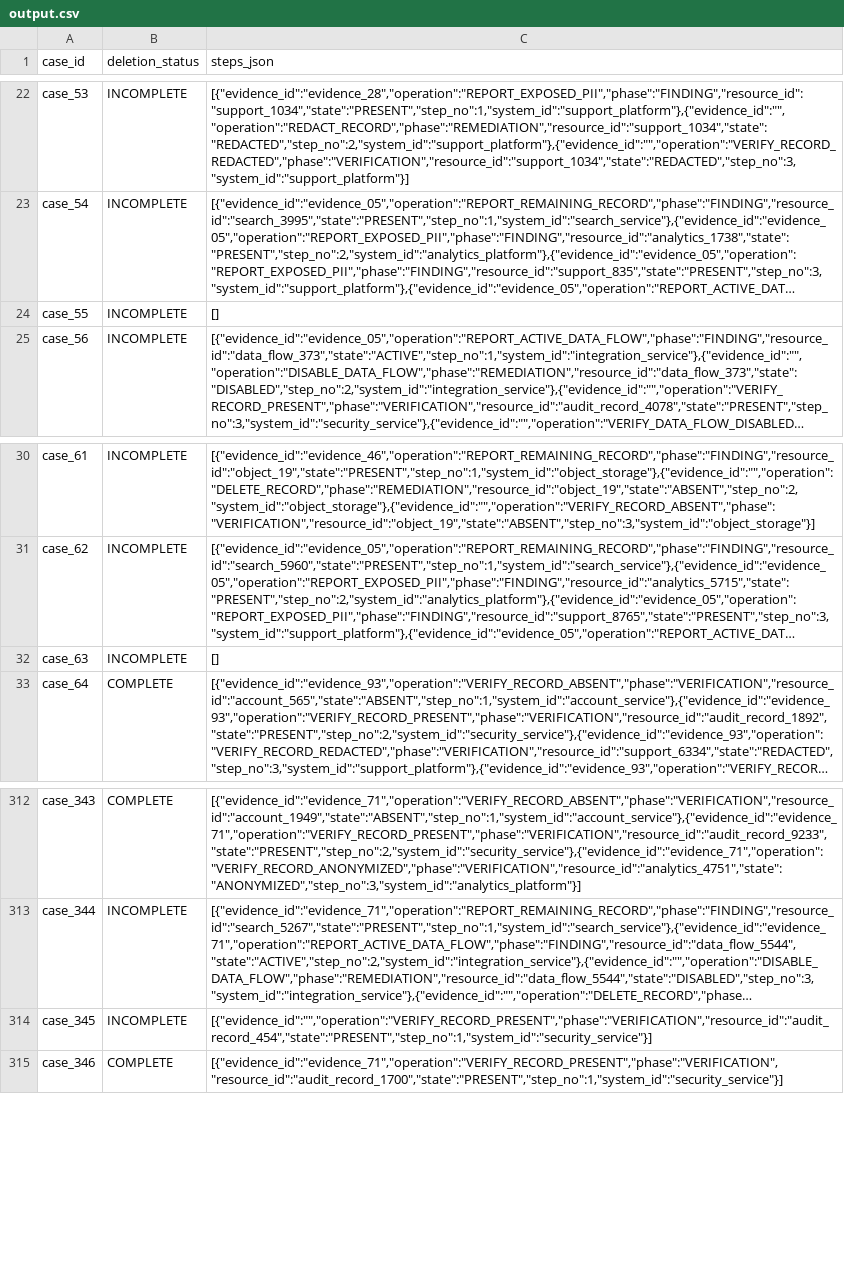
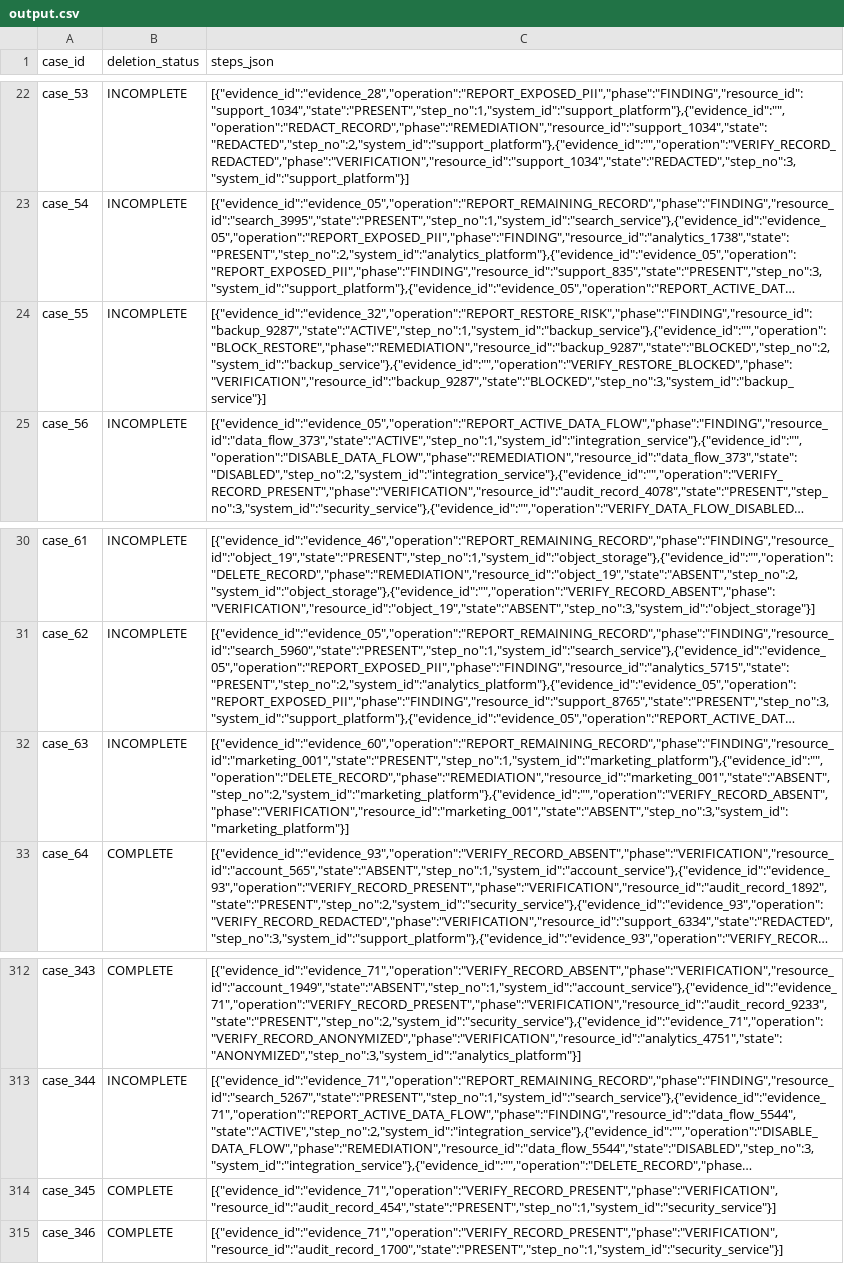
Before and after one commit to ashiduDissanayake/hackerrank-orchestrate-october26, a CSV file: output.csv, drawn as a sheet; only a part is shown, gaps mark what is left out; long unchanged cells end in …; the diff names each change by its address in the sheet, - before the commit and + after, or states it on an @@ line.

Commit message:
Release validated 518-row submission and reproducible package reports
Record 153 COMPLETE, 355 INCOMPLETE and 10 NOT_APPLICABLE predictions with zero validator errors. Disclose 16 decision assumptions across 15 cases and six remaining plan gaps; preserve strict audit/preview output bytes. Document 22 passing suites, 31 frozen fixtures, public status/step/field/sequence metrics and extracted-package reproduction. Updated private transcript remains local.

```diff
--- a/output.csv
+++ b/output.csv
-C24 (steps_json): []
+C24 (steps_json): [{"evidence_id":"evidence_32","operation":"REPORT_RESTORE_RISK","phase":"FINDING","resource_id":"backup_9287","state":"ACTIVE","step_no":1,"system_id":"backup_service"},{"evidence_id":"","operation":"BLOCK_RESTORE","phase":"REMEDIATION","resource_id":"backup_9287","state":"BLOCKED","step_no":2,"system_id":"backup_service"},{"evidence_id":"","operation":"VERIFY_RESTORE_BLOCKED","phase":"VERIFICATION","resource_id":"backup_9287","state":"BLOCKED","step_no":3,"system_id":"backup_service"}]
-C32 (steps_json): []
+C32 (steps_json): [{"evidence_id":"evidence_60","operation":"REPORT_REMAINING_RECORD","phase":"FINDING","resource_id":"marketing_001","state":"PRESENT","step_no":1,"system_id":"marketing_platform"},{"evidence_id":"","operation":"DELETE_RECORD","phase":"REMEDIATION","resource_id":"marketing_001","state":"ABSENT","step_no":2,"system_id":"marketing_platform"},{"evidence_id":"","operation":"VERIFY_RECORD_ABSENT","phase":"VERIFICATION","resource_id":"marketing_001","state":"ABSENT","step_no":3,"system_id":"marketing_platform"}]
-B314 (deletion_status): INCOMPLETE
+B314 (deletion_status): COMPLETE
-C314 (steps_json): [{"evidence_id":"","operation":"VERIFY_RECORD_PRESENT","phase":"VERIFICATION","resource_id":"audit_record_454","state":"PRESENT","step_no":1,"system_id":"security_service"}]
+C314 (steps_json): [{"evidence_id":"evidence_71","operation":"VERIFY_RECORD_PRESENT","phase":"VERIFICATION","resource_id":"audit_record_454","state":"PRESENT","step_no":1,"system_id":"security_service"}]
```
Also changed, not shown: 11 other files.
